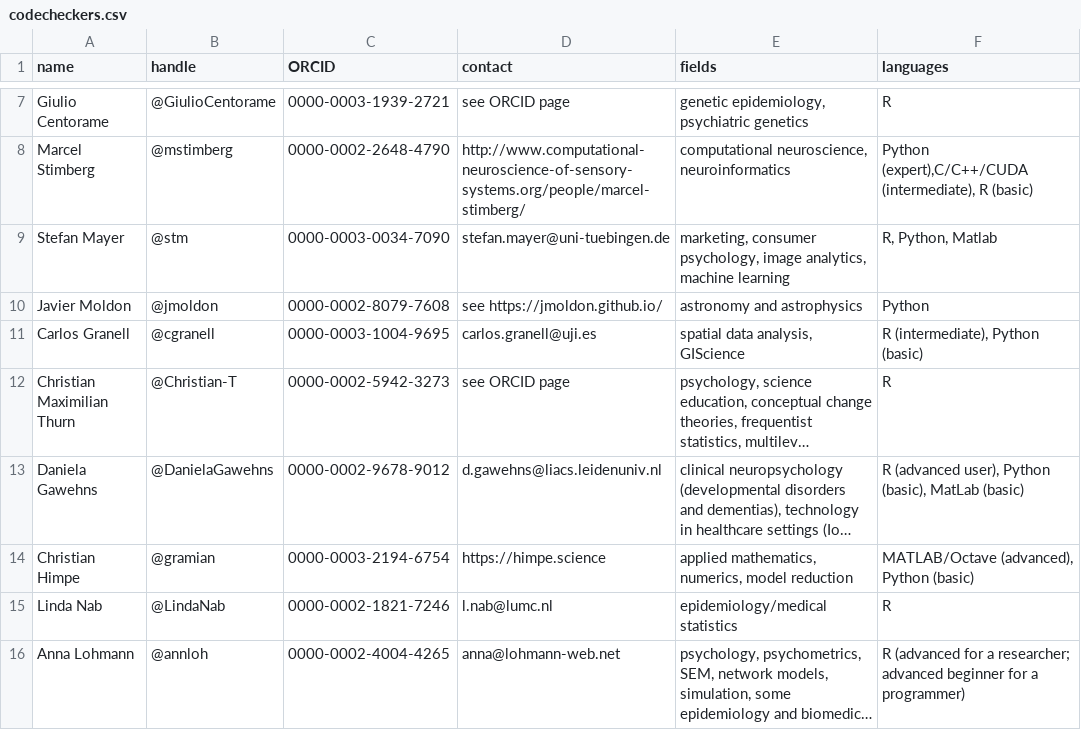
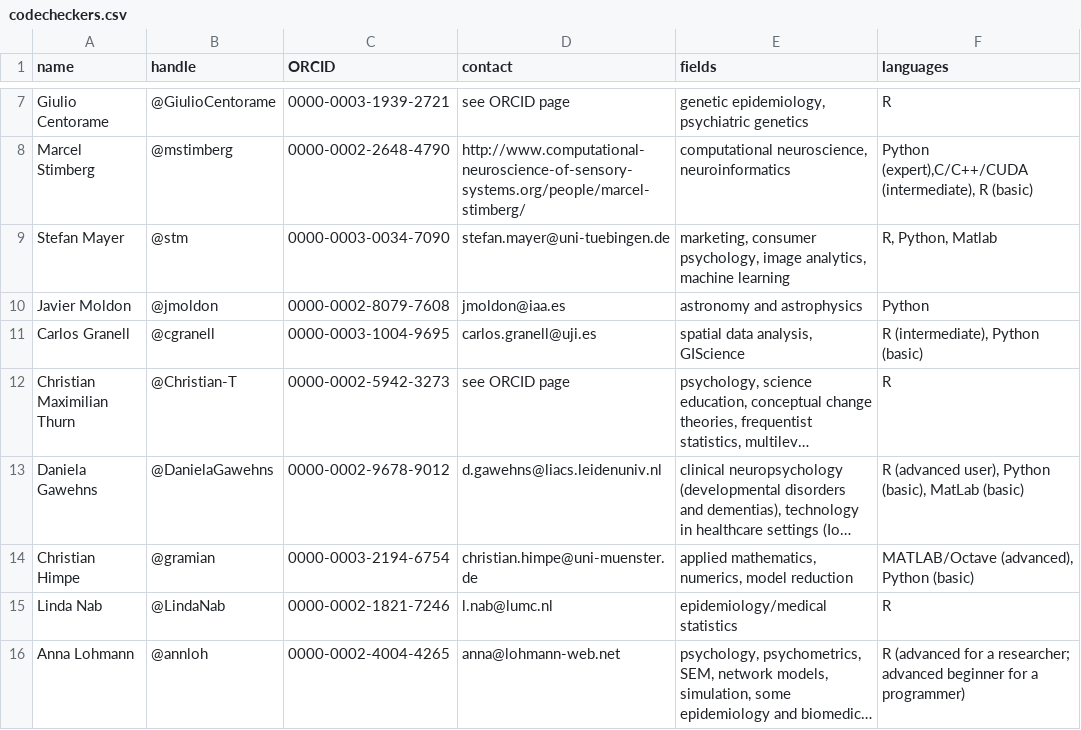
Before and after one commit to codecheckers/codecheckers, a CSV file: codecheckers.csv, drawn as a sheet; only a part is shown, gaps mark what is left out; long unchanged cells end in …; the diff names each change by its address in the sheet, - before the commit and + after, or states it on an @@ line.

```diff
--- a/codecheckers.csv
+++ b/codecheckers.csv
-D10 (contact): see https://jmoldon.github.io/
+D10 (contact): jmoldon@iaa.es
-D14 (contact): https://himpe.science
+D14 (contact): christian.himpe@uni-muenster.de
```
